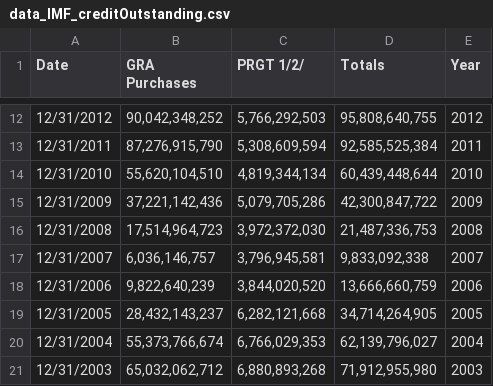
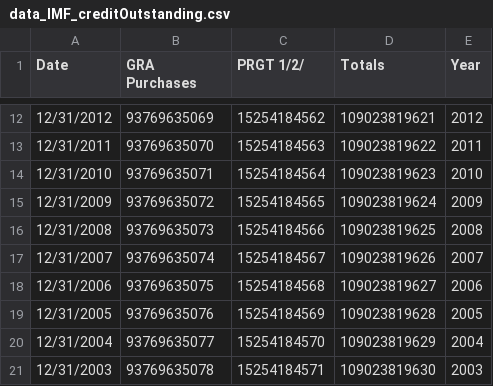
Before and after one commit to Linzeeee/Linzeeee.github.io, a CSV file: data_IMF_creditOutstanding.csv, drawn as a sheet; only a part is shown, gaps mark what is left out; the diff covers the shown part only.

```diff
--- a/data_IMF_creditOutstanding.csv
+++ b/data_IMF_creditOutstanding.csv
@@ -12,10 +12,10 @@ Date,GRA Purchases,PRGT 1/2/,Totals,Year
-12/31/2012,"90,042,348,252","5,766,292,503","95,808,640,755",2012
-12/31/2011,"87,276,915,790","5,308,609,594","92,585,525,384",2011
-12/31/2010,"55,620,104,510","4,819,344,134","60,439,448,644",2010
-12/31/2009,"37,221,142,436","5,079,705,286","42,300,847,722",2009
-12/31/2008,"17,514,964,723","3,972,372,030","21,487,336,753",2008
-12/31/2007,"6,036,146,757","3,796,945,581","9,833,092,338",2007
-12/31/2006,"9,822,640,239","3,844,020,520","13,666,660,759",2006
-12/31/2005,"28,432,143,237","6,282,121,668","34,714,264,905",2005
-12/31/2004,"55,373,766,674","6,766,029,353","62,139,796,027",2004
-12/31/2003,"65,032,062,712","6,880,893,268","71,912,955,980",2003
+12/31/2012,93769635069,15254184562,109023819621,2012
+12/31/2011,93769635070,15254184563,109023819622,2011
+12/31/2010,93769635071,15254184564,109023819623,2010
+12/31/2009,93769635072,15254184565,109023819624,2009
+12/31/2008,93769635073,15254184566,109023819625,2008
+12/31/2007,93769635074,15254184567,109023819626,2007
+12/31/2006,93769635075,15254184568,109023819627,2006
+12/31/2005,93769635076,15254184569,109023819628,2005
+12/31/2004,93769635077,15254184570,109023819629,2004
+12/31/2003,93769635078,15254184571,109023819630,2003
```
Also changed, not shown: 87 edited cells elsewhere in this file.
